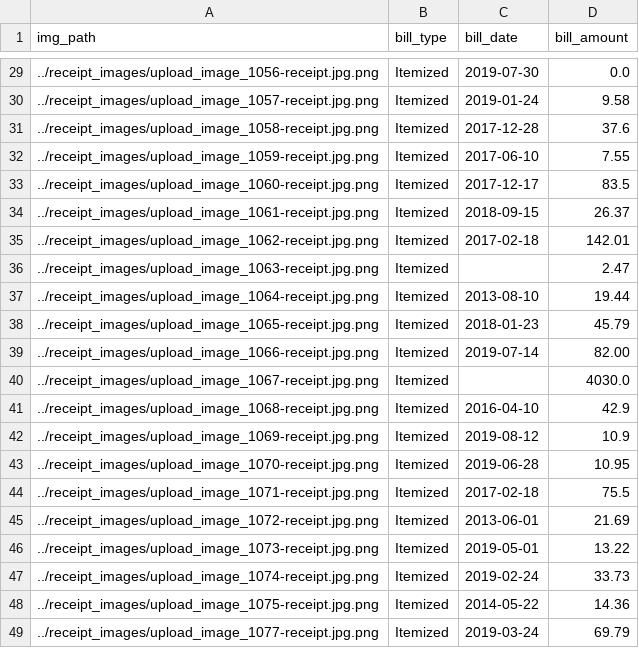
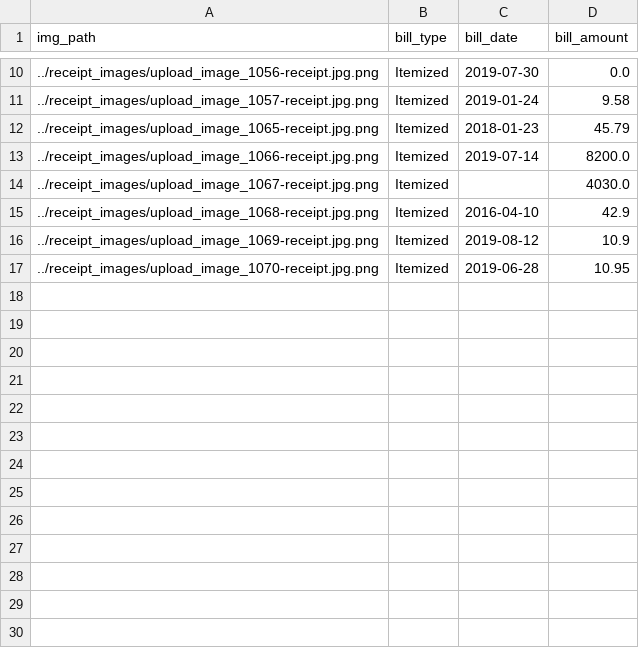
Before and after one commit to malshanCS/SmartBillAnalyzer, a CSV file: app_final/files/output_form.csv, drawn as a sheet; only a part is shown, gaps mark what is left out; the diff covers the shown part only.

```diff
--- a/app_final/files/output_form.csv
+++ b/app_final/files/output_form.csv
@@ -30,11 +11,4 @@ img_path,bill_type,bill_date,bill_amount
 ../receipt_images/upload_image_1057-receipt.jpg.png,Itemized,2019-01-24,9.58
-../receipt_images/upload_image_1058-receipt.jpg.png,Itemized,2017-12-28,37.6
-../receipt_images/upload_image_1059-receipt.jpg.png,Itemized,2017-06-10,7.55
-../receipt_images/upload_image_1060-receipt.jpg.png,Itemized,2017-12-17,83.5
-../receipt_images/upload_image_1061-receipt.jpg.png,Itemized,2018-09-15,26.37
-../receipt_images/upload_image_1062-receipt.jpg.png,Itemized,2017-02-18,142.01
-../receipt_images/upload_image_1063-receipt.jpg.png,Itemized,,2.47
-../receipt_images/upload_image_1064-receipt.jpg.png,Itemized,2013-08-10,19.44
 ../receipt_images/upload_image_1065-receipt.jpg.png,Itemized,2018-01-23,45.79
-../receipt_images/upload_image_1066-receipt.jpg.png,Itemized,2019-07-14,82.00
+../receipt_images/upload_image_1066-receipt.jpg.png,Itemized,2019-07-14,8200.0
 ../receipt_images/upload_image_1067-receipt.jpg.png,Itemized,,4030.0
@@ -43,7 +17 @@ img_path,bill_type,bill_date,bill_amount
 ../receipt_images/upload_image_1070-receipt.jpg.png,Itemized,2019-06-28,10.95
-../receipt_images/upload_image_1071-receipt.jpg.png,Itemized,2017-02-18,75.5
-../receipt_images/upload_image_1072-receipt.jpg.png,Itemized,2013-06-01,21.69
-../receipt_images/upload_image_1073-receipt.jpg.png,Itemized,2019-05-01,13.22
-../receipt_images/upload_image_1074-receipt.jpg.png,Itemized,2019-02-24,33.73
-../receipt_images/upload_image_1075-receipt.jpg.png,Itemized,2014-05-22,14.36
-../receipt_images/upload_image_1077-receipt.jpg.png,Itemized,2019-03-24,69.79
```
Also changed, not shown: 19 removed rows elsewhere in this file, 7 other files.
